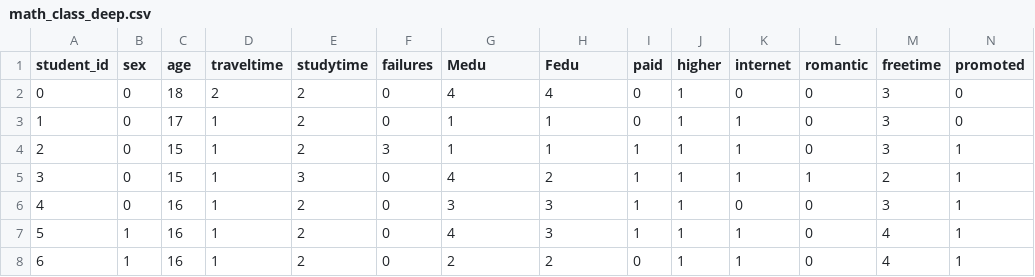
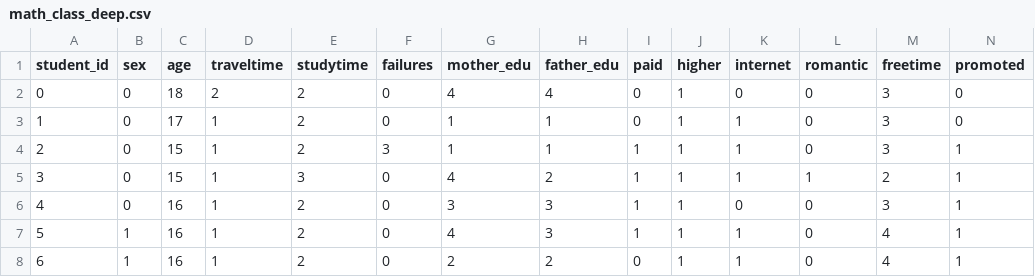
Before and after one commit to ProfAI/tf00, a CSV file: datasets/math_class/math_class_deep.csv, drawn as a sheet; only a part is shown.

Commit message:
Add files via upload

```diff
--- a/datasets/math_class/math_class_deep.csv
+++ b/datasets/math_class/math_class_deep.csv
@@ -1,2 +1,2 @@
-student_id,sex,age,traveltime,studytime,failures,Medu,Fedu,paid,higher,internet,romantic,freetime,promoted
+student_id,sex,age,traveltime,studytime,failures,mother_edu,father_edu,paid,higher,internet,romantic,freetime,promoted
 0,0,18,2,2,0,4,4,0,1,0,0,3,0
```
